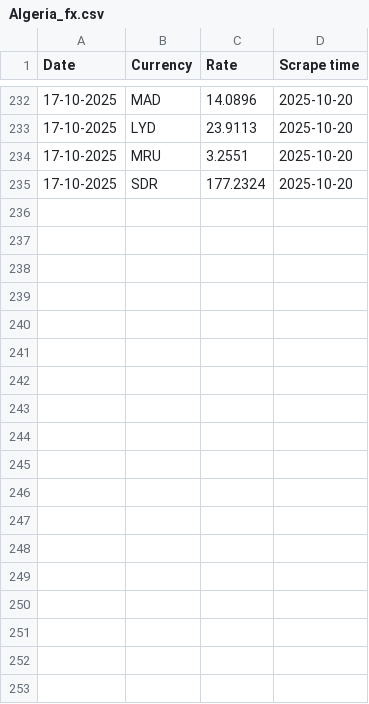
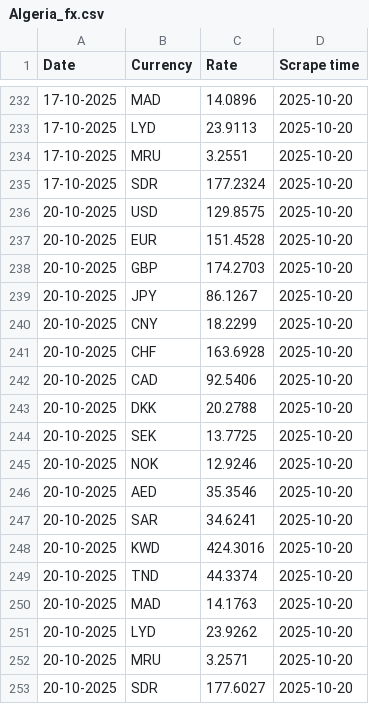
Before and after one commit to Imr-u/Algeria_fx, a CSV file: Algeria_fx.csv, drawn as a sheet; only a part is shown, gaps mark what is left out; the diff names each change by its address in the sheet, - before the commit and + after, or states it on an @@ line.

```diff
--- a/Algeria_fx.csv
+++ b/Algeria_fx.csv
+row 236: 20-10-2025 | USD | 129.8575 | 2025-10-20
+row 237: 20-10-2025 | EUR | 151.4528 | 2025-10-20
+row 238: 20-10-2025 | GBP | 174.2703 | 2025-10-20
+row 239: 20-10-2025 | JPY | 86.1267 | 2025-10-20
+row 240: 20-10-2025 | CNY | 18.2299 | 2025-10-20
+row 241: 20-10-2025 | CHF | 163.6928 | 2025-10-20
+row 242: 20-10-2025 | CAD | 92.5406 | 2025-10-20
+row 243: 20-10-2025 | DKK | 20.2788 | 2025-10-20
+row 244: 20-10-2025 | SEK | 13.7725 | 2025-10-20
+row 245: 20-10-2025 | NOK | 12.9246 | 2025-10-20
+row 246: 20-10-2025 | AED | 35.3546 | 2025-10-20
+row 247: 20-10-2025 | SAR | 34.6241 | 2025-10-20
+row 248: 20-10-2025 | KWD | 424.3016 | 2025-10-20
+row 249: 20-10-2025 | TND | 44.3374 | 2025-10-20
+row 250: 20-10-2025 | MAD | 14.1763 | 2025-10-20
+row 251: 20-10-2025 | LYD | 23.9262 | 2025-10-20
+row 252: 20-10-2025 | MRU | 3.2571 | 2025-10-20
+row 253: 20-10-2025 | SDR | 177.6027 | 2025-10-20
```
